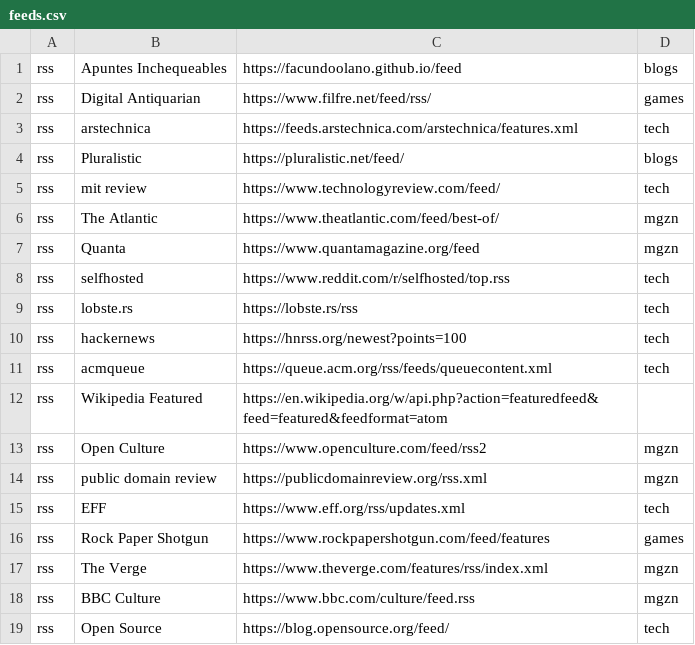
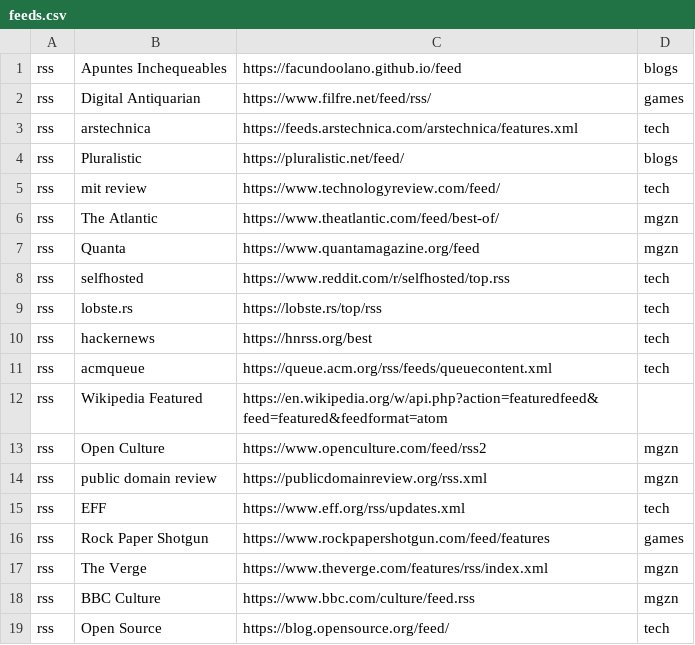
Before and after one commit to facundoolano/feedi, a CSV file: feeds.csv, drawn as a sheet.

Commit message:
use better feeds for hn and lobsters

```diff
--- a/feeds.csv
+++ b/feeds.csv
@@ -8,4 +8,4 @@ rss,Quanta,https://www.quantamagazine.org/feed,mgzn,
 rss,selfhosted,https://www.reddit.com/r/selfhosted/top.rss,tech,
-rss,lobste.rs,https://lobste.rs/rss,tech,
-rss,hackernews,https://hnrss.org/newest?points=100,tech,
+rss,lobste.rs,https://lobste.rs/top/rss,tech,
+rss,hackernews,https://hnrss.org/best,tech,
 rss,acmqueue,https://queue.acm.org/rss/feeds/queuecontent.xml,tech,
```
